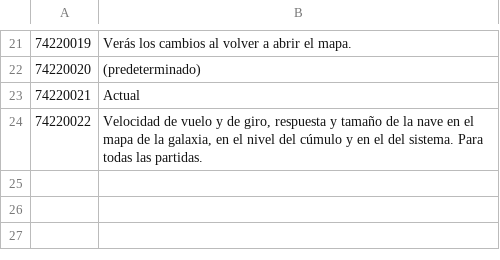
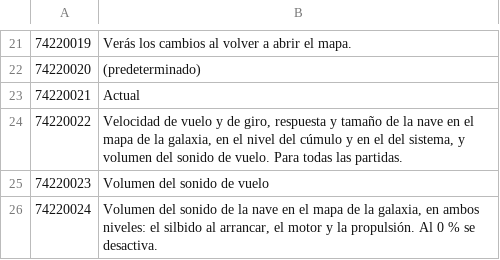
Before and after one commit to Maxgoods62/mele-galaxy-map-normandy, a TSV file: src/tlk/ES.tsv, drawn as a sheet; only a part is shown, gaps mark what is left out.

```diff
--- a/src/tlk/ES.tsv
+++ b/src/tlk/ES.tsv
@@ -23,2 +23,4 @@
 74220021	Actual
-74220022	Velocidad de vuelo y de giro, respuesta y tamaño de la nave en el mapa de la galaxia, en el nivel del cúmulo y en el del sistema. Para todas las partidas.
+74220022	Velocidad de vuelo y de giro, respuesta y tamaño de la nave en el mapa de la galaxia, en el nivel del cúmulo y en el del sistema, y volumen del sonido de vuelo. Para todas las partidas.
+74220023	Volumen del sonido de vuelo
+74220024	Volumen del sonido de la nave en el mapa de la galaxia, en ambos niveles: el silbido al arrancar, el motor y la propulsión. Al 0 % se desactiva.
```
Also changed, not shown: src/tlk/DE.tsv, src/tlk/IT.tsv, 15 other files.
